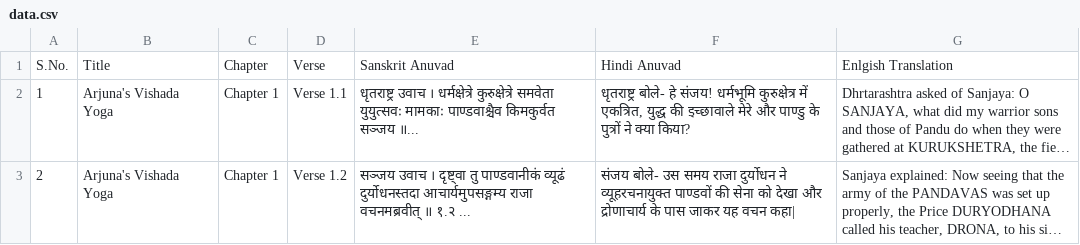
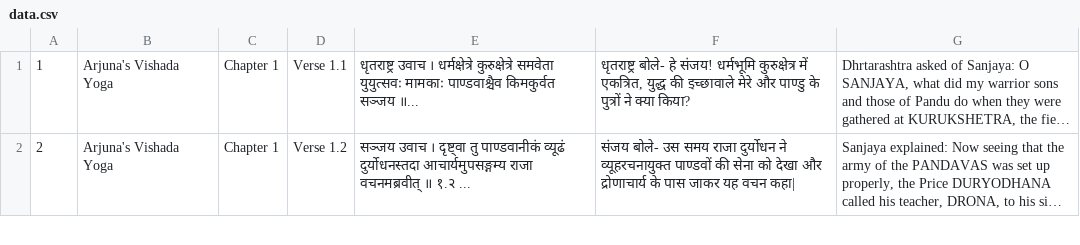
Before and after one commit to Anand-Singh1990/search-engine, a CSV file: my-search-engine-demo/my-search-engine-demo/data.csv, drawn as a sheet; only a part is shown; long unchanged cells end in …; the diff names each change by its address in the sheet, - before the commit and + after, or states it on an @@ line.

Commit message:
updated dataset

```diff
--- a/my-search-engine-demo/my-search-engine-demo/data.csv
+++ b/my-search-engine-demo/my-search-engine-demo/data.csv
-row 1: S.No. | Title | Chapter | Verse | Sanskrit Anuvad | Hindi Anuvad | Enlgish Translation
```
Also changed, not shown: 6 other files.
